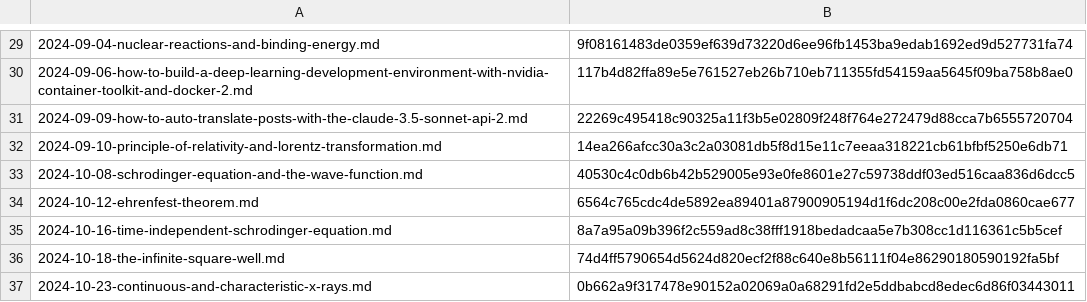
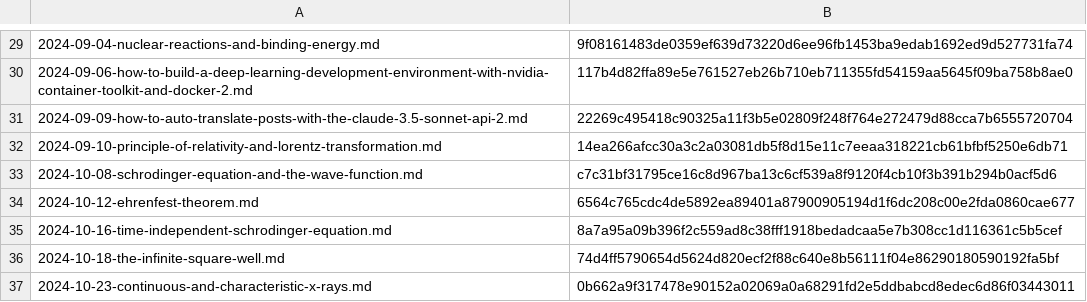
Before and after one commit to yunseo-kim/yunseo-kim.github.io, a CSV file: tools/hash.csv, drawn as a sheet; only a part is shown, gaps mark what is left out.

Commit message:
Auto-update hash.csv

```diff
--- a/tools/hash.csv
+++ b/tools/hash.csv
@@ -32,3 +32,3 @@
 2024-09-10-principle-of-relativity-and-lorentz-transformation.md,14ea266afcc30a3c2a03081db5f8d15e11c7eeaa318221cb61bfbf5250e6db71
-2024-10-08-schrodinger-equation-and-the-wave-function.md,40530c4c0db6b42b529005e93e0fe8601e27c59738ddf03ed516caa836d6dcc5
+2024-10-08-schrodinger-equation-and-the-wave-function.md,c7c31bf31795ce16c8d967ba13c6cf539a8f9120f4cb10f3b391b294b0acf5d6
 2024-10-12-ehrenfest-theorem.md,6564c765cdc4de5892ea89401a87900905194d1f6dc208c00e2fda0860cae677
```
